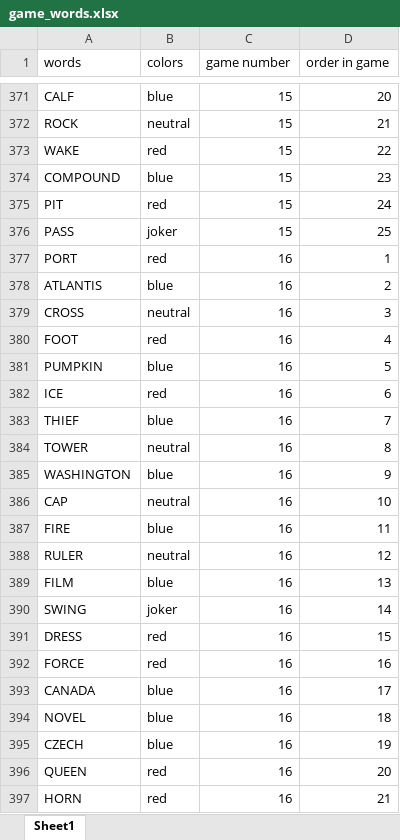
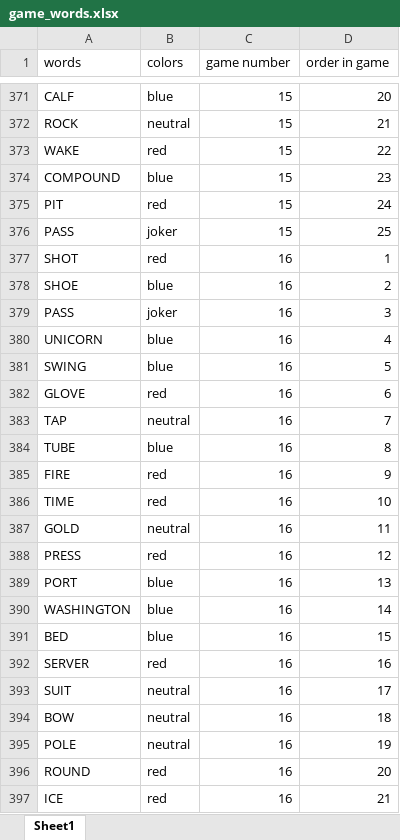
Before and after one commit to uriberger/codenames, an Excel workbook: game_words.xlsx, sheet Sheet1, drawn as a sheet; only a part is shown, gaps mark what is left out; values as stored, in another font and other column widths than the file's, no cell formats; removed rows and columns are numbered as before the commit, all else as after; the diff covers the shown part only; the diff names each change by its address in the sheet, - before the commit and + after, or states it on an @@ line.

Commit message:
Changed the games to games without unknown words

```diff
--- a/game_words.xlsx (sheet Sheet1)
+++ b/game_words.xlsx (sheet Sheet1)
-A377 (words): PORT
+A377 (words): SHOT
-A378 (words): ATLANTIS
+A378 (words): SHOE
-A379 (words): CROSS
+A379 (words): PASS
-B379 (colors): neutral
+B379 (colors): joker
-A380 (words): FOOT
+A380 (words): UNICORN
-B380 (colors): red
+B380 (colors): blue
-A381 (words): PUMPKIN
+A381 (words): SWING
-A382 (words): ICE
+A382 (words): GLOVE
-A383 (words): THIEF
+A383 (words): TAP
-B383 (colors): blue
+B383 (colors): neutral
-A384 (words): TOWER
+A384 (words): TUBE
-B384 (colors): neutral
+B384 (colors): blue
-row 385: WASHINGTON | blue | 16 | 9
-row 386: CAP | neutral | 16 | 10
-B385 (colors): blue
+B385 (colors): red
-D385 (order in game): 11
+D385 (order in game): 9
+row 386: TIME | red | 16 | 10
+row 387: GOLD | neutral | 16 | 11
-A388 (words): RULER
+A388 (words): PRESS
-B388 (colors): neutral
+B388 (colors): red
-A389 (words): FILM
+A389 (words): PORT
-A390 (words): SWING
+A390 (words): WASHINGTON
-B390 (colors): joker
+B390 (colors): blue
-A391 (words): DRESS
+A391 (words): BED
-B391 (colors): red
+B391 (colors): blue
-A392 (words): FORCE
+A392 (words): SERVER
-A393 (words): CANADA
+A393 (words): SUIT
-B393:B395 (colors): blue
+B393:B395 (colors): neutral
-A394 (words): NOVEL
+A394 (words): BOW
-A395 (words): CZECH
+A395 (words): POLE
-A396 (words): QUEEN
+A396 (words): ROUND
-A397 (words): HORN
+A397 (words): ICE
```
Also changed, not shown: 6 added rows, 6 removed rows and 442 edited cells elsewhere in this sheet, cell formats.
